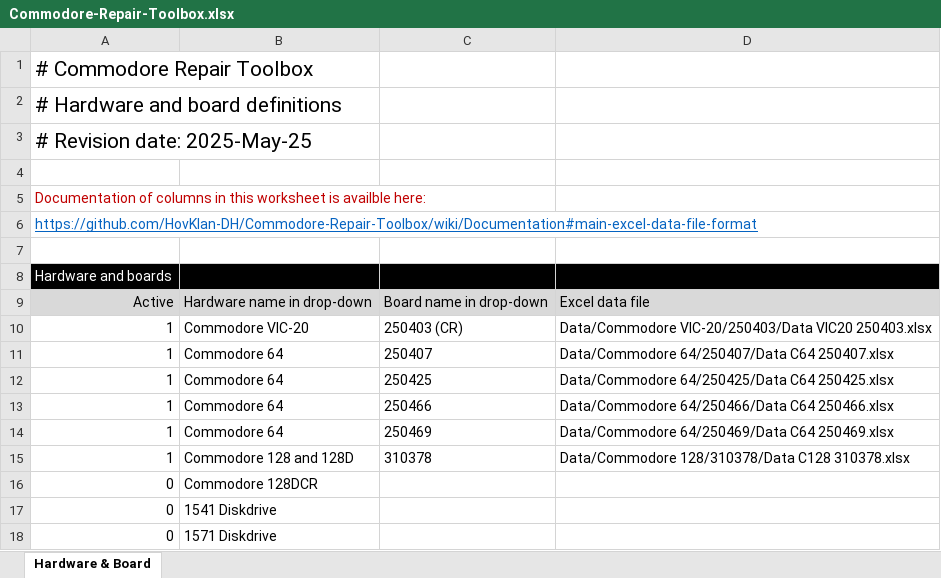
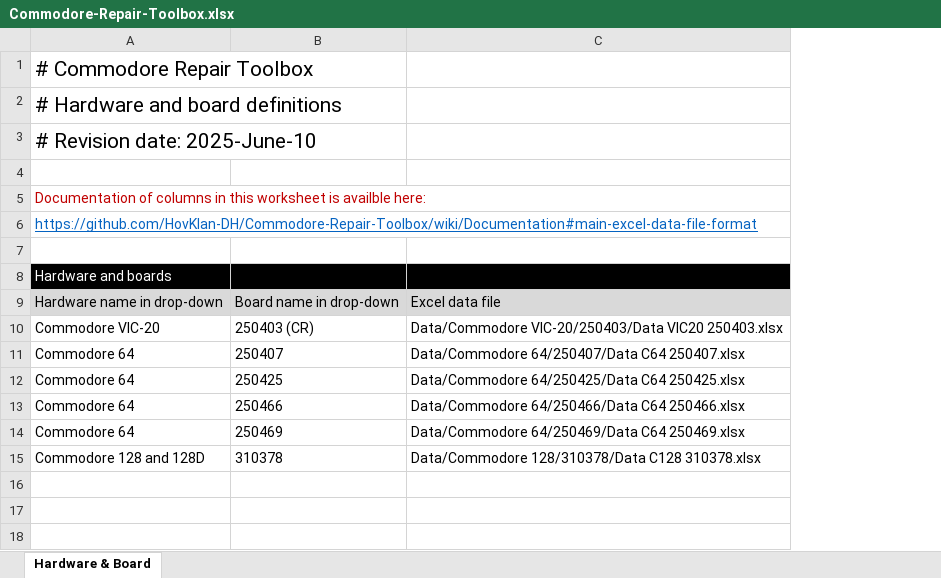
Before and after one commit to HovKlan-DH/Commodore-Repair-Toolbox, an Excel workbook: Data/Commodore-Repair-Toolbox.xlsx, sheet Hardware & Board, drawn as a sheet; values as stored, in another font and other column widths than the file's, no borders; removed rows and columns are numbered as before the commit, all else as after; the diff names each change by its address in the sheet, - before the commit and + after, or states it on an @@ line.

```diff
--- a/Data/Commodore-Repair-Toolbox.xlsx (sheet Hardware & Board)
+++ b/Data/Commodore-Repair-Toolbox.xlsx (sheet Hardware & Board)
-column A, rows 1-3: # Commodore Repair Toolbox | # Hardware and board definitions | # Revision date: 2025-May-25; rows 9-15: Active | 1 | 1 | 1 | 1 | 1 | 1
+row 1: # Commodore Repair Toolbox
+row 2: # Hardware and board definitions
+row 3: # Revision date: 2025-June-10
+row 5: Documentation of columns in this worksheet is availble here:
+row 6: https://github.com/HovKlan-DH/Commodore-Repair-Toolbox/wiki/Documentation#main-excel-data-file-format
-A8: (empty)
+A8: Hardware and boards
-A8:C8 fill: none
+A8:C8 fill: #000000
-row 4: (empty)
-row 5: Documentation of columns in this worksheet is availble here:
-row 6: https://github.com/HovKlan-DH/Commodore-Repair-Toolbox/wiki/Documentation#main-excel-data-file-format
-row 7: (empty)
-row 8: Hardware and boards
-row 16: 0 | Commodore 128DCR
-row 17: 0 | 1541 Diskdrive
-row 18: 0 | 1571 Diskdrive
```
Also changed, not shown: Data/Commodore 128/310378/Data C128 310378.xlsx, Data/Commodore 64/250407/Data C64 250407.xlsx, 19 other files.
